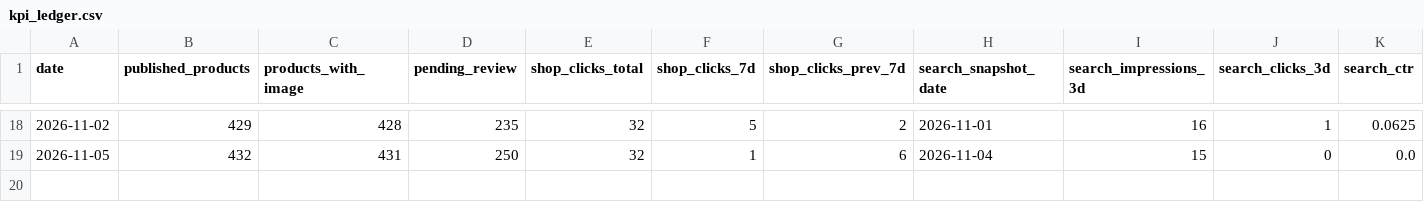
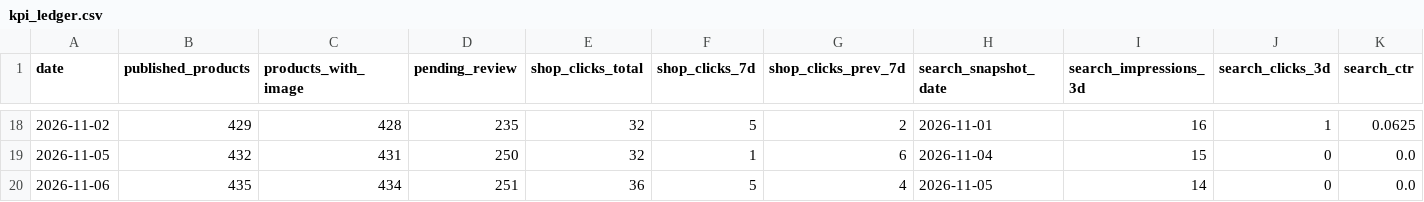
Before and after one commit to kiy-art/ddd, a CSV file: docs/knowledge/kpi_ledger.csv, drawn as a sheet; only a part is shown, gaps mark what is left out; rows hold the shown columns only; the diff names each change by its address in the sheet, - before the commit and + after, or states it on an @@ line.

```diff
--- a/docs/knowledge/kpi_ledger.csv
+++ b/docs/knowledge/kpi_ledger.csv
+row 20: 2026-11-06 | 435 | 434 | 251 | 36 | 5 | 4 | 2026-11-05 | 14 | 0 | 0.0
```
Also changed, not shown: docs/knowledge/auto_pdca_ledger.csv, docs/knowledge/market_ledger.csv, 2 other files.
